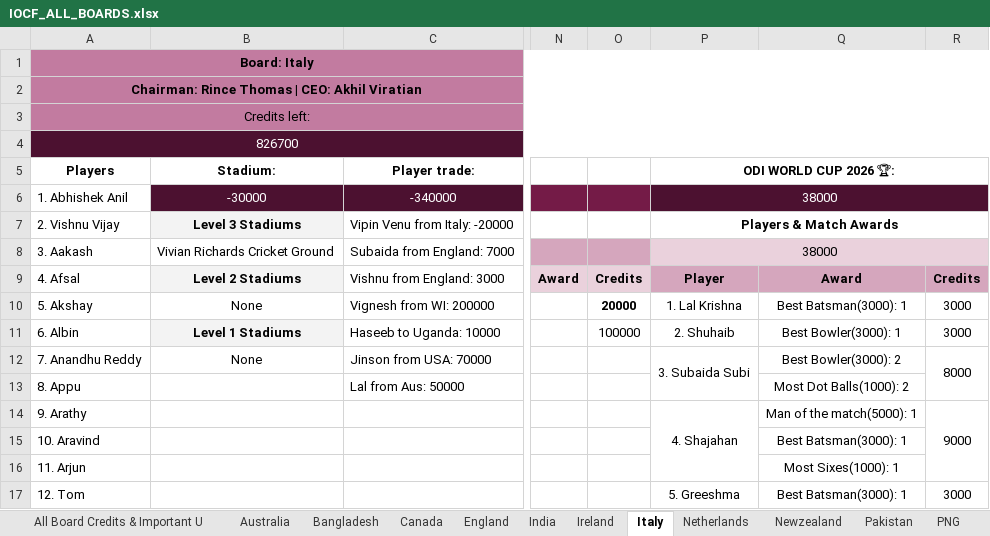
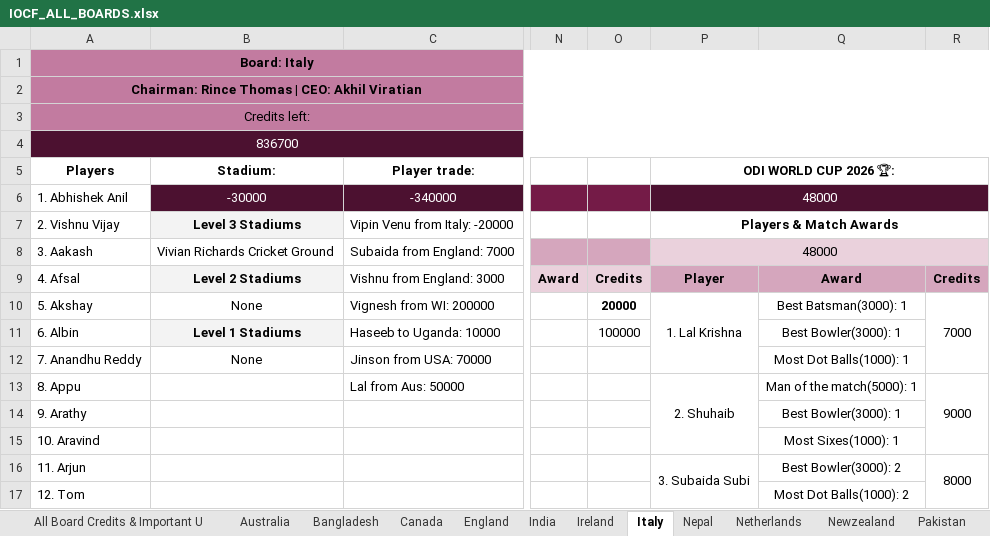
Before and after one commit to Nishanth-Ganiga/iocf-dashboard, an Excel workbook: server/IOCF_ALL_BOARDS.xlsx, sheet Italy, drawn as a sheet; only a part is shown, gaps mark what is left out; values as stored, in another font and other column widths than the file's, no borders; charts and pictures not drawn; removed rows and columns are numbered as before the commit, all else as after; the diff covers the shown part only; the diff names each change by its address in the sheet, - before the commit and + after, or states it on an @@ line.

Commit message:
Add Nepal board (16th board), update Portugal roster, add Green Flag series with full squads
- New Nepal board (16th board): identity (flag code 'np', Snow Leopard
  mascot), badge code, landing-page globe entry. No players/content yet
  (sheet only has header row), so mascot image left out per never-fabricate
  convention.
- Update Portugal roster: added 2 new players (Irshad, Jijith) from the
  updated sheet.
- Green Flag series (West Indies vs Papua New Guinea): both sides drafted
  with 12-player squads each - already parsed by existing
  get_series_squad_details() parser without code changes needed.
- Board Rankings updated: now includes all 20 boards (16 original + Nepal
  new + Papua New Guinea recent + Portugal recent).
- Refresh server/IOCF_ALL_BOARDS.xlsx from the latest sheet pull.

Verified: npm run build clean; direct build_dashboard() run confirms all
board/series/rankings parsing works correctly.

```diff
--- a/server/IOCF_ALL_BOARDS.xlsx (sheet Italy)
+++ b/server/IOCF_ALL_BOARDS.xlsx (sheet Italy)
+sheet tab: Nepal
-A4 (Players): 826700
+A4 (Players): 836700
-P6 (ODI WORLD CUP 2026 🏆:): 38000
+P6 (ODI WORLD CUP 2026 🏆:): 48000
-P8 (ODI WORLD CUP 2026 🏆:): 38000
+P8 (ODI WORLD CUP 2026 🏆:): 48000
+P10:P12 merged
-R10: 3000
+R10: 7000
+R10:R12 merged
-P11 (ODI WORLD CUP 2026 🏆:): 2. Shuhaib
+P11 (ODI WORLD CUP 2026 🏆:): (empty)
-R11: 3000
+R11: (empty)
-P12 (ODI WORLD CUP 2026 🏆:): 3. Subaida Subi
+P12 (ODI WORLD CUP 2026 🏆:): (empty)
-P12:P13 merged
-Q12: Best Bowler(3000): 2
+Q12: Most Dot Balls(1000): 1
-R12: 8000
+R12: (empty)
-R12:R13 merged
-P13 (ODI WORLD CUP 2026 🏆:): (empty)
+P13 (ODI WORLD CUP 2026 🏆:): 2. Shuhaib
+P13:P15 merged
-Q13: Most Dot Balls(1000): 2
+Q13: Man of the match(5000): 1
-R13: (empty)
+R13: 9000
+R13:R15 merged
-P14 (ODI WORLD CUP 2026 🏆:): 4. Shajahan
+P14 (ODI WORLD CUP 2026 🏆:): (empty)
-P14:P16 merged
-Q14: Man of the match(5000): 1
+Q14: Best Bowler(3000): 1
-R14: 9000
+R14: (empty)
-R14:R16 merged
-Q15: Best Batsman(3000): 1
+Q15: Most Sixes(1000): 1
-P16 (ODI WORLD CUP 2026 🏆:): (empty)
+P16 (ODI WORLD CUP 2026 🏆:): 3. Subaida Subi
+P16:P17 merged
-Q16: Most Sixes(1000): 1
+Q16: Best Bowler(3000): 2
-R16: (empty)
+R16: 8000
+R16:R17 merged
-P17 (ODI WORLD CUP 2026 🏆:): 5. Greeshma
+P17 (ODI WORLD CUP 2026 🏆:): (empty)
-Q17: Best Batsman(3000): 1
+Q17: Most Dot Balls(1000): 2
-R17: 3000
+R17: (empty)
```
Also changed, not shown: 1 added row, 1 removed row, 15 edited cells and merged cells elsewhere in this sheet, sheet Board Rankings, sheet IOCF ODI WORLD CUP, sheet Series Squads & Matches Details, sheet Qatar, sheet Pakistan, sheet Champions league, 7 more sheets, formulas that keep their value, charts or pictures, 5 other files.
